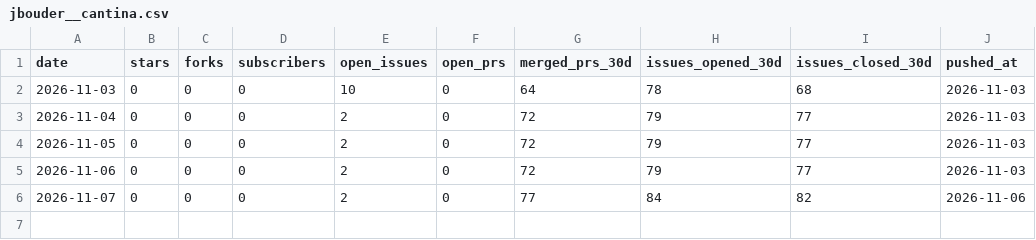
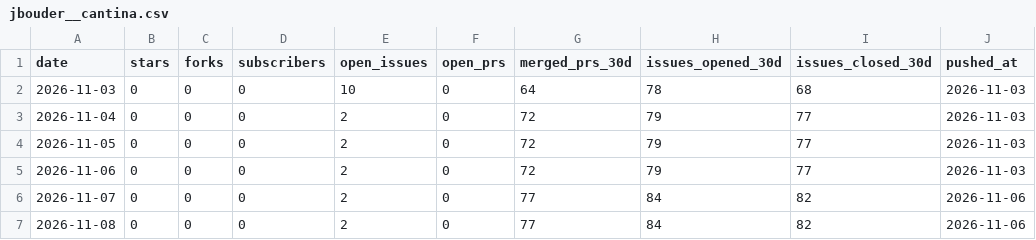
Before and after one commit to jbouder/pulse, a CSV file: data/repos/health/jbouder__cantina.csv, drawn as a sheet; the diff names each change by its address in the sheet, - before the commit and + after, or states it on an @@ line.

```diff
--- a/data/repos/health/jbouder__cantina.csv
+++ b/data/repos/health/jbouder__cantina.csv
+row 7: 2026-11-08 | 0 | 0 | 0 | 2 | 0 | 77 | 84 | 82 | 2026-11-06
```
Also changed, not shown: data/repos/health/jbouder__acolyte.csv, data/repos/health/jbouder__datapad.csv, 57 other files.
